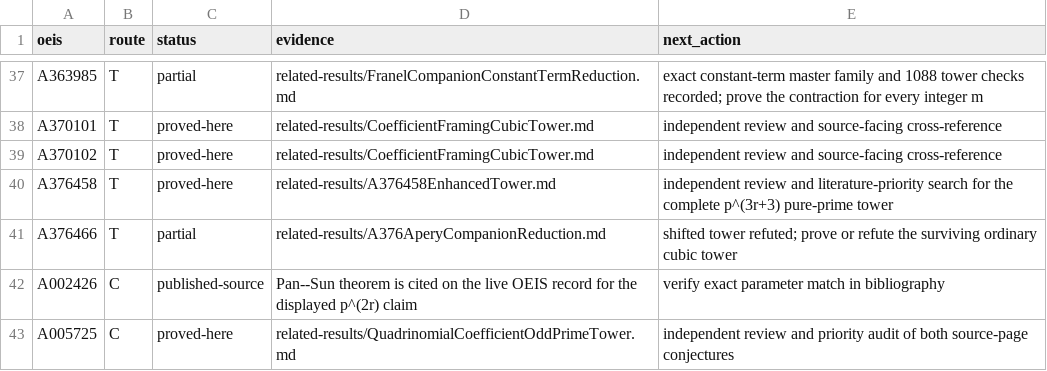
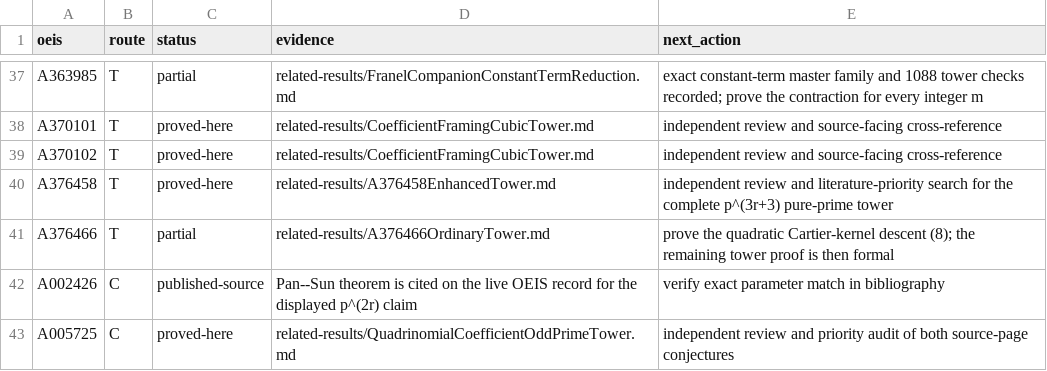
Before and after one commit to rbajaj5/a183068-supercongruence, a TSV file: data/bala_110_campaign.tsv, drawn as a sheet; only a part is shown, gaps mark what is left out.

Commit message:
Reduce the A376466 ordinary tower

```diff
--- a/data/bala_110_campaign.tsv
+++ b/data/bala_110_campaign.tsv
@@ -40,3 +40,3 @@ A370102	T	proved-here	related-results/CoefficientFramingCubicTower.md	independen
 A376458	T	proved-here	related-results/A376458EnhancedTower.md	independent review and literature-priority search for the complete p^(3r+3) pure-prime tower
-A376466	T	partial	related-results/A376AperyCompanionReduction.md	shifted tower refuted; prove or refute the surviving ordinary cubic tower
+A376466	T	partial	related-results/A376466OrdinaryTower.md	prove the quadratic Cartier-kernel descent (8); the remaining tower proof is then formal
 A002426	C	published-source	Pan--Sun theorem is cited on the live OEIS record for the displayed p^(2r) claim	verify exact parameter match in bibliography
```
Also changed, not shown: 9 other files.
